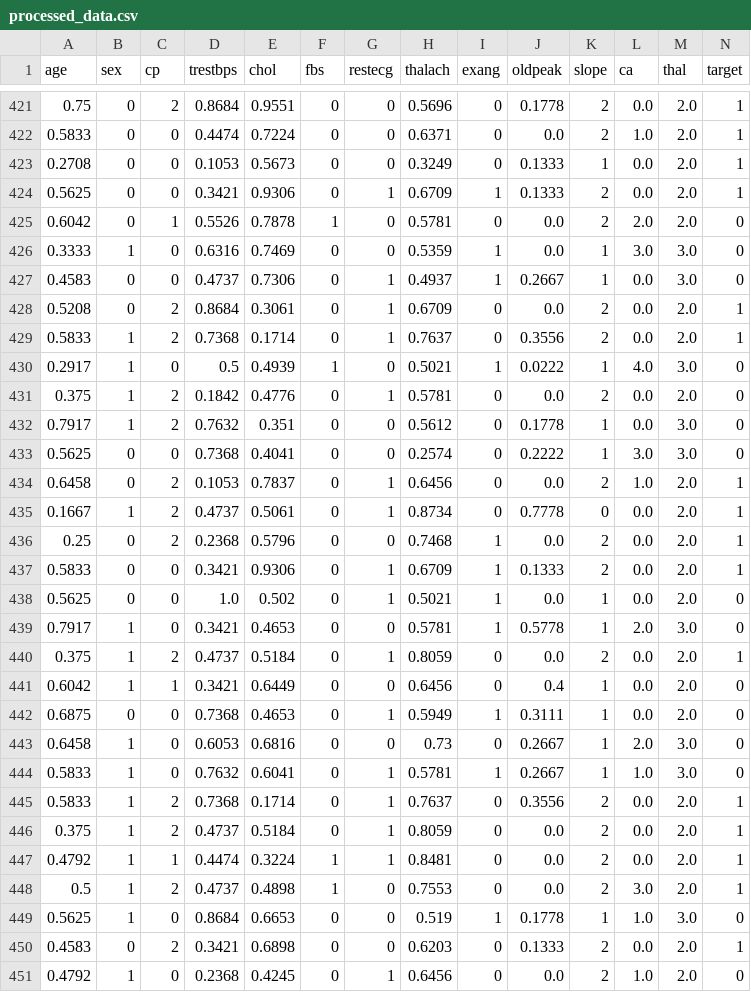
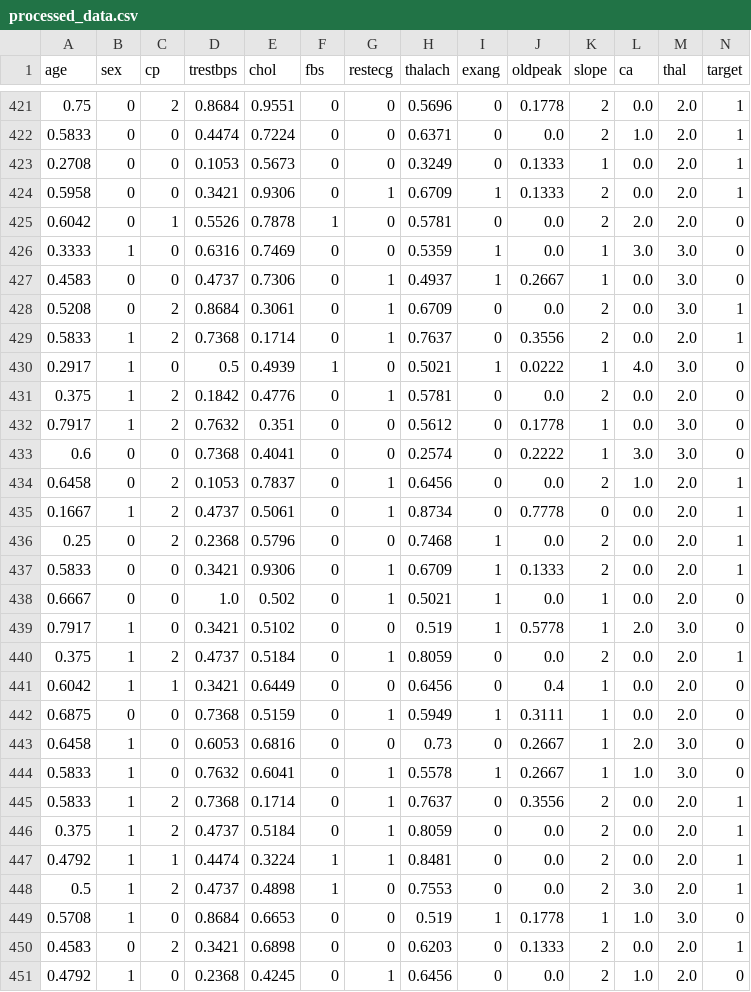
Before and after one commit to AriyanMLZM/py-basic-dataMining, a CSV file: output/processed_data.csv, drawn as a sheet; only a part is shown, gaps mark what is left out; the diff covers the shown part only.

Commit message:
add knn missing values

```diff
--- a/output/processed_data.csv
+++ b/output/processed_data.csv
@@ -423,3 +423,3 @@ age,sex,cp,trestbps,chol,fbs,restecg,thalach,exang,oldpeak,slope,ca,thal,target
 0.2708,0,0,0.1053,0.5673,0,0,0.3249,0,0.1333,1,0.0,2.0,1
-0.5625,0,0,0.3421,0.9306,0,1,0.6709,1,0.1333,2,0.0,2.0,1
+0.5958,0,0,0.3421,0.9306,0,1,0.6709,1,0.1333,2,0.0,2.0,1
 0.6042,0,1,0.5526,0.7878,1,0,0.5781,0,0.0,2,2.0,2.0,0
@@ -427,3 +427,3 @@ age,sex,cp,trestbps,chol,fbs,restecg,thalach,exang,oldpeak,slope,ca,thal,target
 0.4583,0,0,0.4737,0.7306,0,1,0.4937,1,0.2667,1,0.0,3.0,0
-0.5208,0,2,0.8684,0.3061,0,1,0.6709,0,0.0,2,0.0,2.0,1
+0.5208,0,2,0.8684,0.3061,0,1,0.6709,0,0.0,2,0.0,3.0,1
 0.5833,1,2,0.7368,0.1714,0,1,0.7637,0,0.3556,2,0.0,2.0,1
@@ -432,3 +432,3 @@ age,sex,cp,trestbps,chol,fbs,restecg,thalach,exang,oldpeak,slope,ca,thal,target
 0.7917,1,2,0.7632,0.351,0,0,0.5612,0,0.1778,1,0.0,3.0,0
-0.5625,0,0,0.7368,0.4041,0,0,0.2574,0,0.2222,1,3.0,3.0,0
+0.6,0,0,0.7368,0.4041,0,0,0.2574,0,0.2222,1,3.0,3.0,0
 0.6458,0,2,0.1053,0.7837,0,1,0.6456,0,0.0,2,1.0,2.0,1
@@ -437,9 +437,9 @@ age,sex,cp,trestbps,chol,fbs,restecg,thalach,exang,oldpeak,slope,ca,thal,target
 0.5833,0,0,0.3421,0.9306,0,1,0.6709,1,0.1333,2,0.0,2.0,1
-0.5625,0,0,1.0,0.502,0,1,0.5021,1,0.0,1,0.0,2.0,0
-0.7917,1,0,0.3421,0.4653,0,0,0.5781,1,0.5778,1,2.0,3.0,0
+0.6667,0,0,1.0,0.502,0,1,0.5021,1,0.0,1,0.0,2.0,0
+0.7917,1,0,0.3421,0.5102,0,0,0.519,1,0.5778,1,2.0,3.0,0
 0.375,1,2,0.4737,0.5184,0,1,0.8059,0,0.0,2,0.0,2.0,1
 0.6042,1,1,0.3421,0.6449,0,0,0.6456,0,0.4,1,0.0,2.0,0
-0.6875,0,0,0.7368,0.4653,0,1,0.5949,1,0.3111,1,0.0,2.0,0
+0.6875,0,0,0.7368,0.5159,0,1,0.5949,1,0.3111,1,0.0,2.0,0
 0.6458,1,0,0.6053,0.6816,0,0,0.73,0,0.2667,1,2.0,3.0,0
-0.5833,1,0,0.7632,0.6041,0,1,0.5781,1,0.2667,1,1.0,3.0,0
+0.5833,1,0,0.7632,0.6041,0,1,0.5578,1,0.2667,1,1.0,3.0,0
 0.5833,1,2,0.7368,0.1714,0,1,0.7637,0,0.3556,2,0.0,2.0,1
@@ -448,3 +448,3 @@ age,sex,cp,trestbps,chol,fbs,restecg,thalach,exang,oldpeak,slope,ca,thal,target
 0.5,1,2,0.4737,0.4898,1,0,0.7553,0,0.0,2,3.0,2.0,1
-0.5625,1,0,0.8684,0.6653,0,0,0.519,1,0.1778,1,1.0,3.0,0
+0.5708,1,0,0.8684,0.6653,0,0,0.519,1,0.1778,1,1.0,3.0,0
 0.4583,0,2,0.3421,0.6898,0,0,0.6203,0,0.1333,2,0.0,2.0,1
```
Also changed, not shown: 161 edited cells elsewhere in this file, 3 other files.
